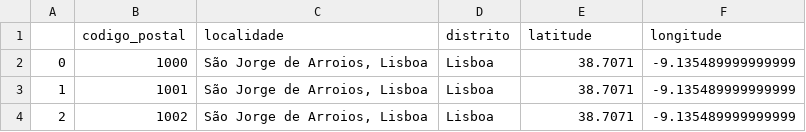
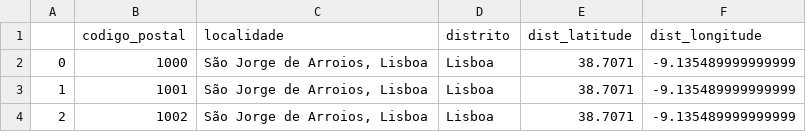
Before and after one commit to joaogouveia18/Postal_Codes_PT, a CSV file: codigos_postais.csv, drawn as a sheet; only a part is shown.

Commit message:
Update codigos_postais.csv

```diff
--- a/codigos_postais.csv
+++ b/codigos_postais.csv
@@ -1,2 +1,2 @@
-,codigo_postal,localidade,distrito,latitude,longitude
+,codigo_postal,localidade,distrito,dist_latitude,dist_longitude
 0,1000,"São Jorge de Arroios, Lisboa",Lisboa,38.7071,-9.135489999999999
```
